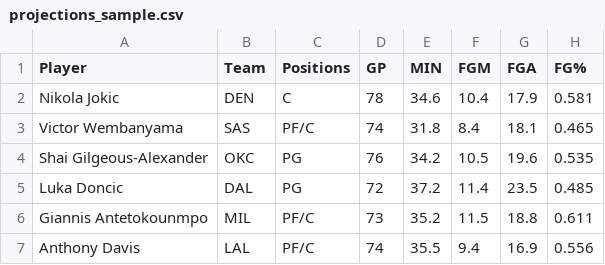
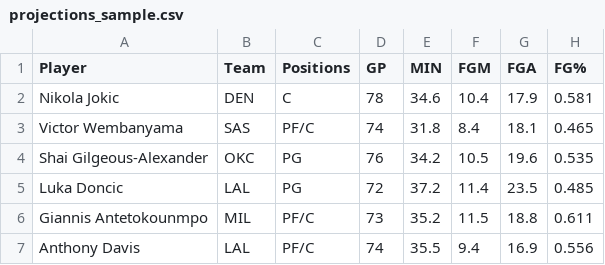
Before and after one commit to mamricca/nba, a CSV file: data/projections_sample.csv, drawn as a sheet; only a part is shown; the diff names each change by its address in the sheet, - before the commit and + after, or states it on an @@ line.

Commit message:
Update Luka Doncic team to LAL

```diff
--- a/data/projections_sample.csv
+++ b/data/projections_sample.csv
-B5 (Team): DAL
+B5 (Team): LAL
```
